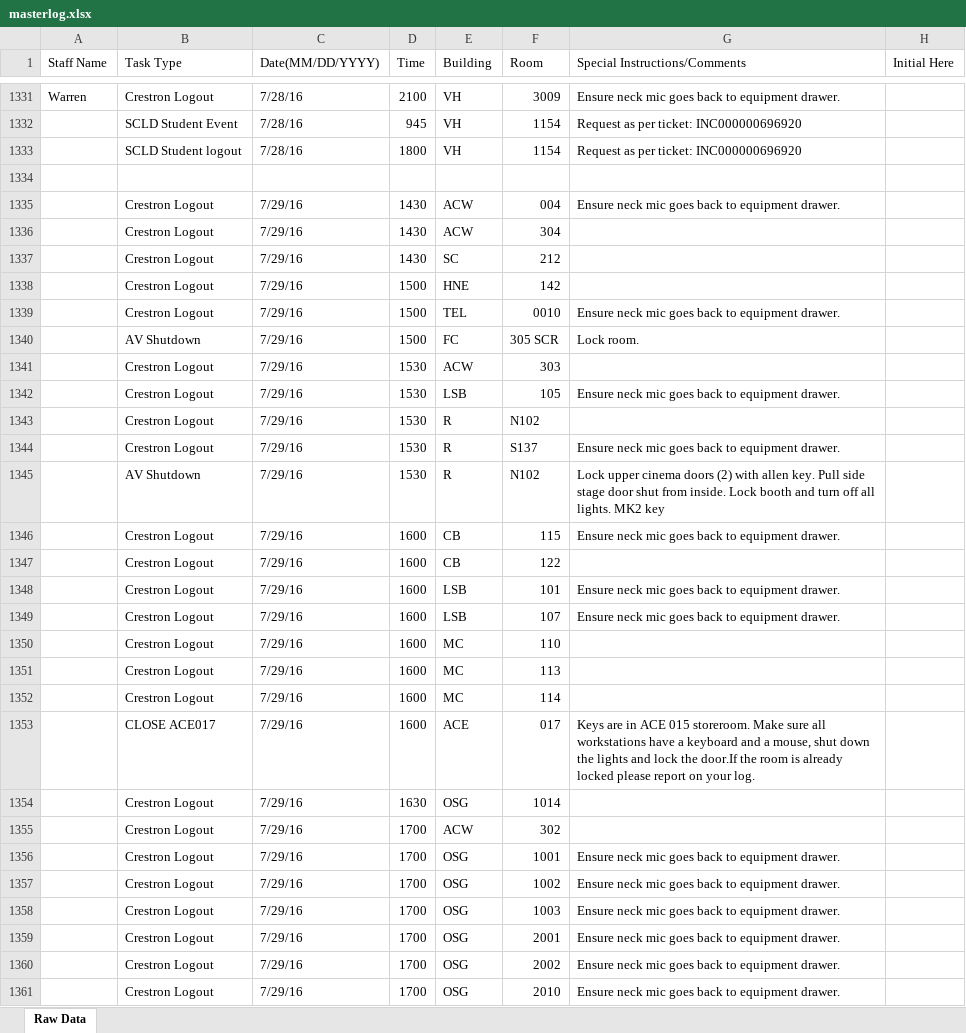
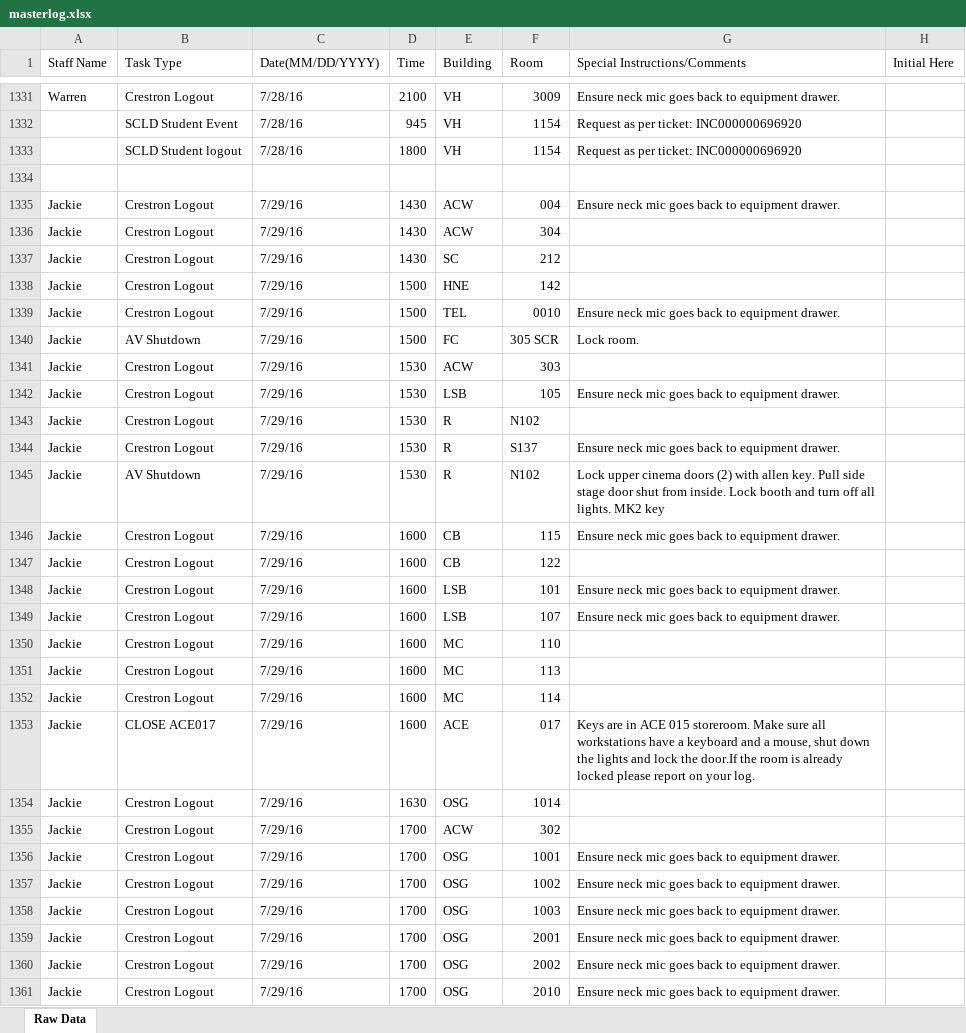
Before and after one commit to jhanperera/ClassOpsLogCreator, an Excel workbook: CLASSOPS/masterlog.xlsx, sheet Raw Data, drawn as a sheet; only a part is shown, gaps mark what is left out; values as stored, in another font and other column widths than the file's, no cell formats; the diff covers the shown part only; the diff names each change by its address in the sheet, - before the commit and + after, or states it on an @@ line.

```diff
--- a/CLASSOPS/masterlog.xlsx (sheet Raw Data)
+++ b/CLASSOPS/masterlog.xlsx (sheet Raw Data)
-A1335:A1361 (Staff Name): (empty)
+A1335:A1361 (Staff Name): Jackie
```
Also changed, not shown: 30 added rows, 15 removed rows and 51 edited cells elsewhere in this sheet, cell formats, CLASSOPS/clo.xlsm.
